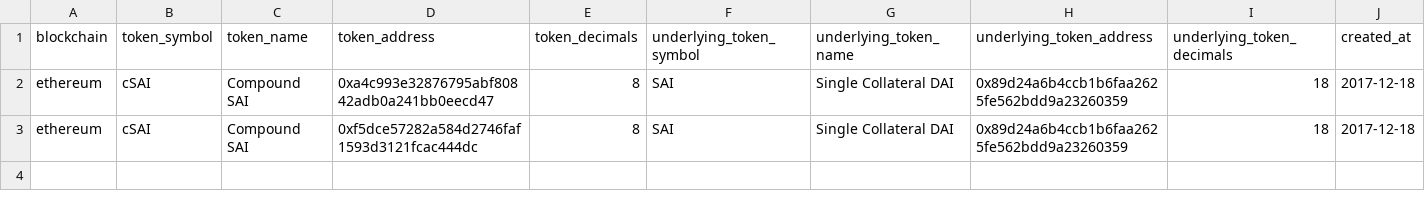
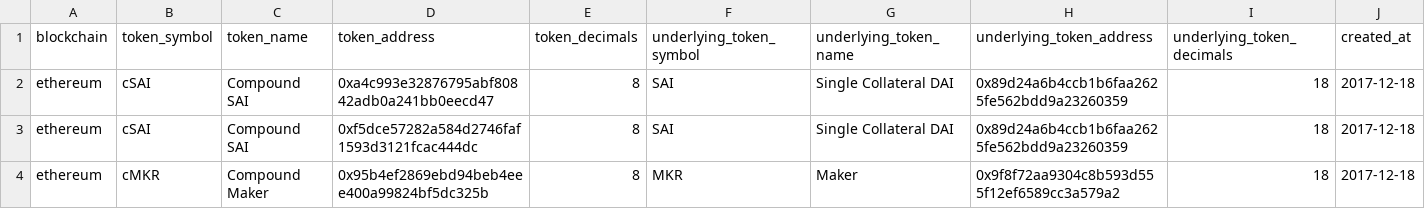
Before and after one commit to FlipsideCrypto/fsc-evm, a CSV file: data/curated/defi/lending/silver_lending__token_metadata.csv, drawn as a sheet; the diff names each change by its address in the sheet, - before the commit and + after, or states it on an @@ line.

Commit message:
add mkr

```diff
--- a/data/curated/defi/lending/silver_lending__token_metadata.csv
+++ b/data/curated/defi/lending/silver_lending__token_metadata.csv
+row 4: ethereum | cMKR | Compound Maker | 0x95b4ef2869ebd94beb4eee400a99824bf5dc325b | 8 | MKR | Maker | 0x9f8f72aa9304c8b593d555f12ef6589cc3a579a2 | 18 | 2017-12-18
```
